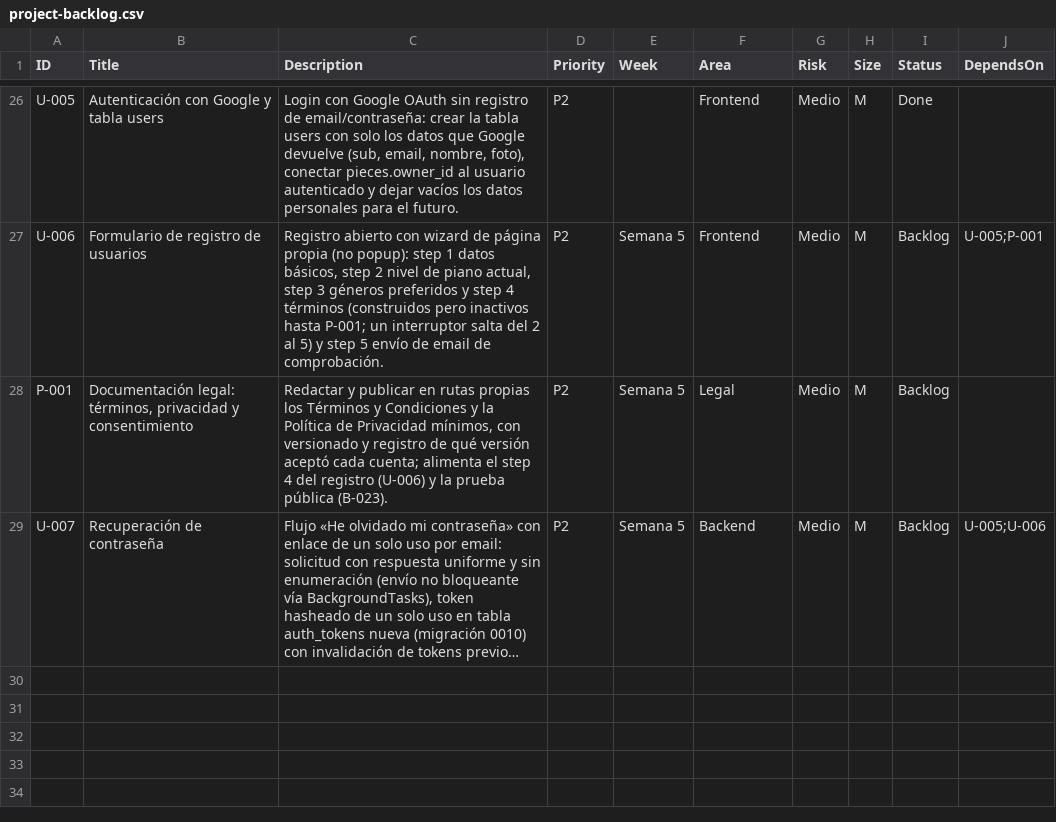
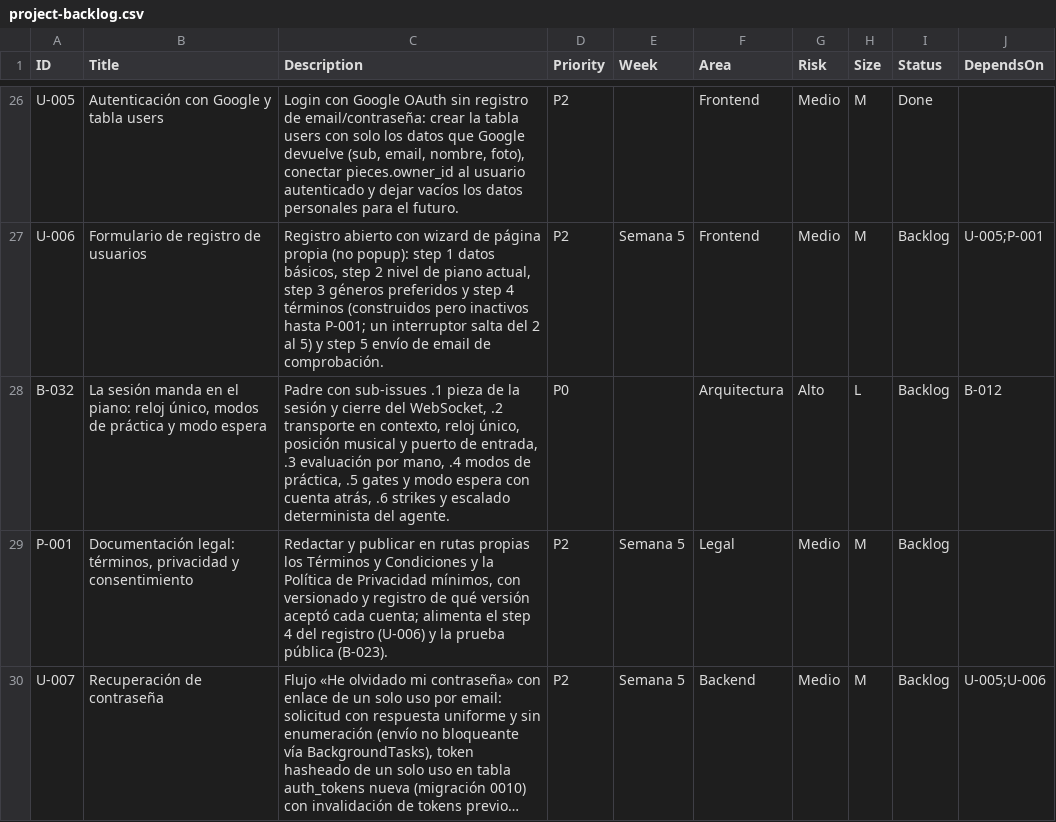
Before and after one commit to andrupax94/PianoMentor-IA, a CSV file: .github_projects/project-backlog.csv, drawn as a sheet; only a part is shown, gaps mark what is left out; long unchanged cells end in …; the diff names each change by its address in the sheet, - before the commit and + after, or states it on an @@ line.

```diff
--- a/.github_projects/project-backlog.csv
+++ b/.github_projects/project-backlog.csv
+row 28: B-032 | La sesión manda en el piano: reloj único, modos de práctica y modo espera | Padre con sub-issues .1 pieza de la sesión y cierre del WebSocket, .2 transporte en contexto, reloj único, posición musical y puerto de entrada, .3 evaluación por mano, .4 modos de práctica, .5 gates y modo espera con cuenta atrás, .6 strikes y escalado determinista del agente. | P0 |  | Arquitectura | Alto | L | Backlog | B-012
```
Also changed, not shown: docs/architecture/files.csv, 44 other files.
